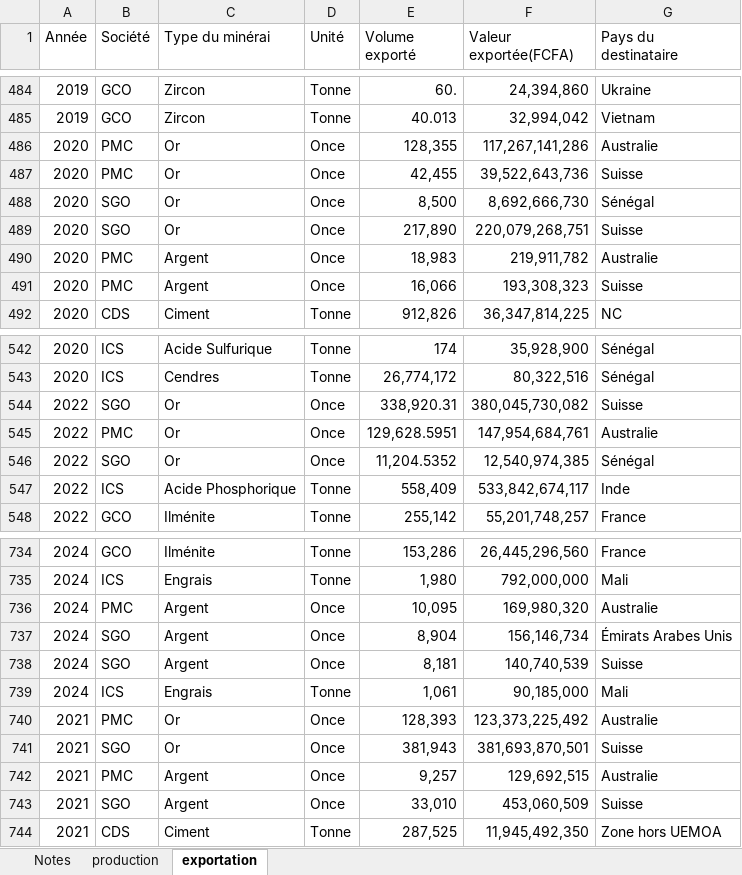
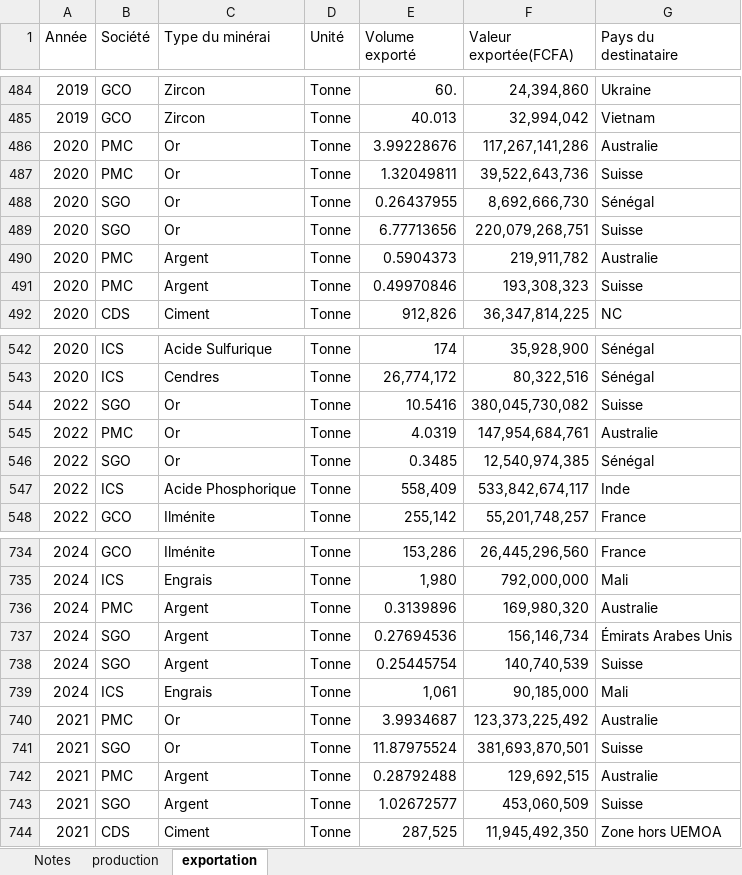
Before and after one commit to JODRAFF9/production-et-vente-itie, an Excel workbook: Données sur la production et les ventes.xlsx, sheet exportation, drawn as a sheet; only a part is shown, gaps mark what is left out; values as stored, in another font and other column widths than the file's, no borders; the diff covers the shown part only; the diff names each change by its address in the sheet, - before the commit and + after, or states it on an @@ line.

```diff
--- a/Données sur la production et les ventes.xlsx (sheet exportation)
+++ b/Données sur la production et les ventes.xlsx (sheet exportation)
-D486:D491 (Unité): Once
+D486:D491 (Unité): Tonne
-E486 (Volume exporté): 128,355
+E486 (Volume exporté): 3.99228676
-E487 (Volume exporté): 42,455
+E487 (Volume exporté): 1.32049811
-E488 (Volume exporté): 8,500
+E488 (Volume exporté): 0.26437955
-E489 (Volume exporté): 217,890
+E489 (Volume exporté): 6.77713656
-E490 (Volume exporté): 18,983
+E490 (Volume exporté): 0.5904373
-E491 (Volume exporté): 16,066
+E491 (Volume exporté): 0.49970846
-D544:D546 (Unité): Once
+D544:D546 (Unité): Tonne
-E544 (Volume exporté): 338,920.31
+E544 (Volume exporté): 10.5416
-E545 (Volume exporté): 129,628.5951
+E545 (Volume exporté): 4.0319
-E546 (Volume exporté): 11,204.5352
+E546 (Volume exporté): 0.3485
-D736:D738 (Unité): Once
+D736:D738 (Unité): Tonne
-E736 (Volume exporté): 10,095
+E736 (Volume exporté): 0.3139896
-E737 (Volume exporté): 8,904
+E737 (Volume exporté): 0.27694536
-E738 (Volume exporté): 8,181
+E738 (Volume exporté): 0.25445754
-D740:D743 (Unité): Once
+D740:D743 (Unité): Tonne
-E740 (Volume exporté): 128,393
+E740 (Volume exporté): 3.9934687
-E741 (Volume exporté): 381,943
+E741 (Volume exporté): 11.87975524
-E742 (Volume exporté): 9,257
+E742 (Volume exporté): 0.28792488
-E743 (Volume exporté): 33,010
+E743 (Volume exporté): 1.02672577
```
Also changed, not shown: 48 edited cells elsewhere in this sheet, sheet production, sheet Notes.
